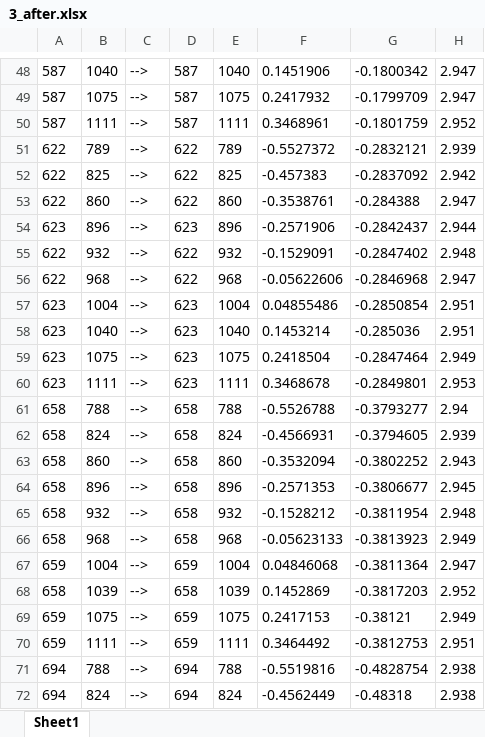
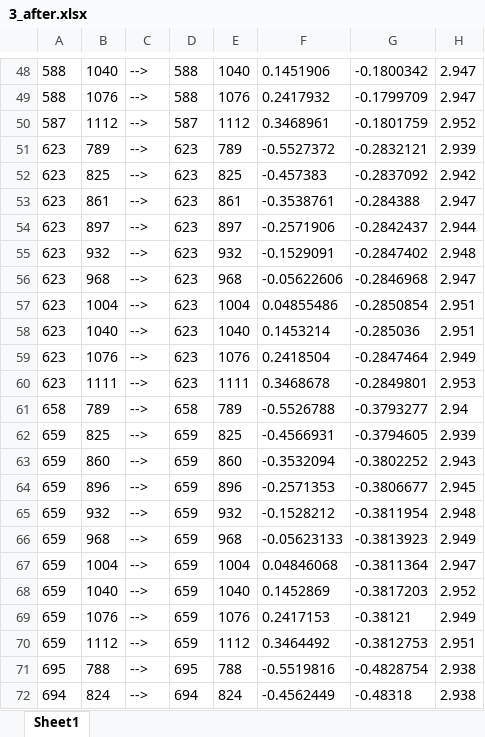
Before and after one commit to z2486357/Python_readboard, an Excel workbook: 3_after.xlsx, sheet Sheet1, drawn as a sheet; only a part is shown, gaps mark what is left out; values as stored, in another font and other column widths than the file's, no borders; the diff covers the shown part only; the diff names each change by its address in the sheet, - before the commit and + after, or states it on an @@ line.

```diff
--- a/3_after.xlsx (sheet Sheet1)
+++ b/3_after.xlsx (sheet Sheet1)
-A48:A49: 587
+A48:A49: 588
-D48:D49: 587
+D48:D49: 588
-B49: 1075
+B49: 1076
-E49: 1075
+E49: 1076
-B50: 1111
+B50: 1112
-E50: 1111
+E50: 1112
-A51:A53: 622
+A51:A53: 623
-D51:D53: 622
+D51:D53: 623
-B53: 860
+B53: 861
-E53: 860
+E53: 861
-B54: 896
+B54: 897
-E54: 896
+E54: 897
-A55:A56: 622
+A55:A56: 623
-D55:D56: 622
+D55:D56: 623
-B59: 1075
+B59: 1076
-E59: 1075
+E59: 1076
-B61: 788
+B61: 789
-E61: 788
+E61: 789
-A62:A66: 658
+A62:A66: 659
-B62: 824
+B62: 825
-D62:D66: 658
+D62:D66: 659
-E62: 824
+E62: 825
-A68: 658
+A68: 659
-B68: 1039
+B68: 1040
-D68: 658
+D68: 659
-E68: 1039
+E68: 1040
-B69: 1075
+B69: 1076
-E69: 1075
+E69: 1076
-B70: 1111
+B70: 1112
-E70: 1111
+E70: 1112
-A71: 694
+A71: 695
-D71: 694
+D71: 695
```
Also changed, not shown: 4 added rows, 4 removed rows and 161 edited cells elsewhere in this sheet, 10 other files.
